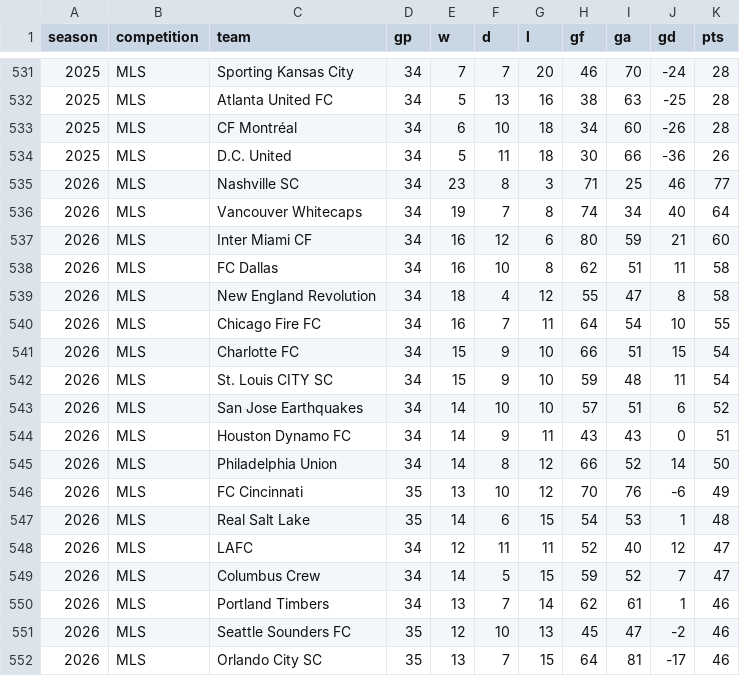
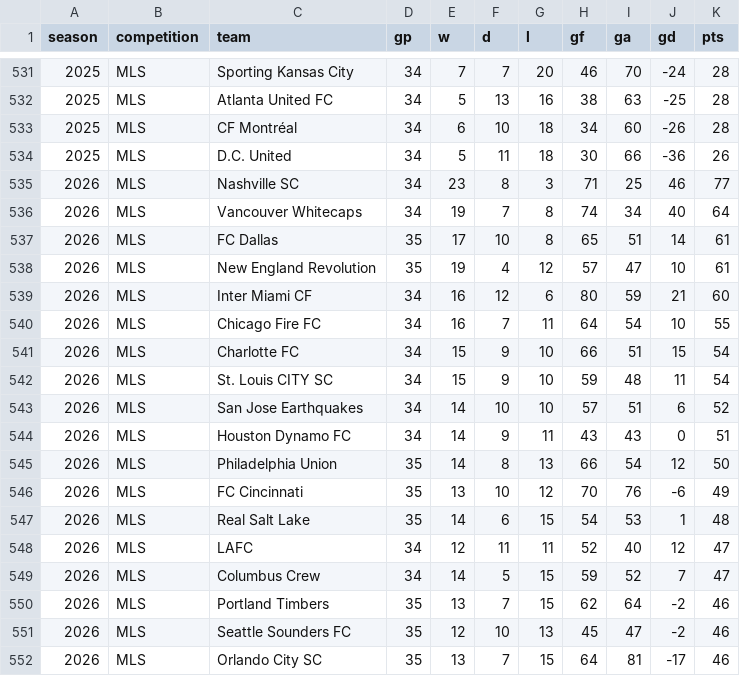
Before and after one commit to fakeronjan/cobi, a CSV file: cobi_standings.csv, drawn as a sheet; only a part is shown, gaps mark what is left out.

```diff
--- a/cobi_standings.csv
+++ b/cobi_standings.csv
@@ -536,5 +536,5 @@ season,competition,team,gp,w,d,l,gf,ga,gd,pts
 2026,MLS,Vancouver Whitecaps,34,19,7,8,74,34,40,64
+2026,MLS,FC Dallas,35,17,10,8,65,51,14,61
+2026,MLS,New England Revolution,35,19,4,12,57,47,10,61
 2026,MLS,Inter Miami CF,34,16,12,6,80,59,21,60
-2026,MLS,FC Dallas,34,16,10,8,62,51,11,58
-2026,MLS,New England Revolution,34,18,4,12,55,47,8,58
 2026,MLS,Chicago Fire FC,34,16,7,11,64,54,10,55
@@ -544,3 +544,3 @@ season,competition,team,gp,w,d,l,gf,ga,gd,pts
 2026,MLS,Houston Dynamo FC,34,14,9,11,43,43,0,51
-2026,MLS,Philadelphia Union,34,14,8,12,66,52,14,50
+2026,MLS,Philadelphia Union,35,14,8,13,66,54,12,50
 2026,MLS,FC Cincinnati,35,13,10,12,70,76,-6,49
@@ -549,3 +549,3 @@ season,competition,team,gp,w,d,l,gf,ga,gd,pts
 2026,MLS,Columbus Crew,34,14,5,15,59,52,7,47
-2026,MLS,Portland Timbers,34,13,7,14,62,61,1,46
+2026,MLS,Portland Timbers,35,13,7,15,62,64,-2,46
 2026,MLS,Seattle Sounders FC,35,12,10,13,45,47,-2,46
```
Also changed, not shown: mls_schedule.csv, 14 other files.
